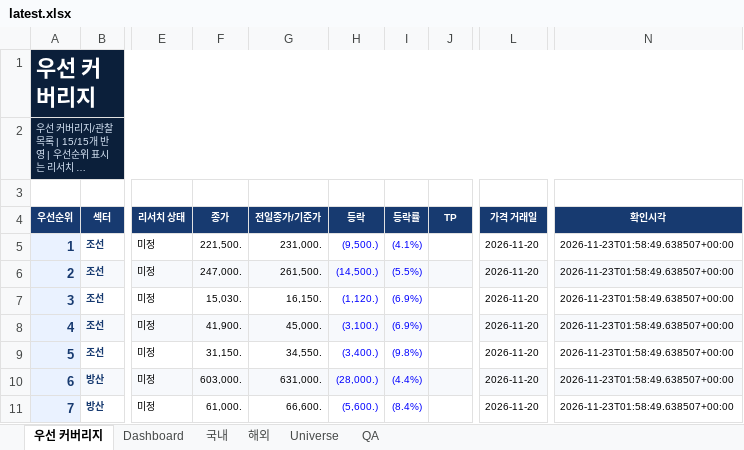
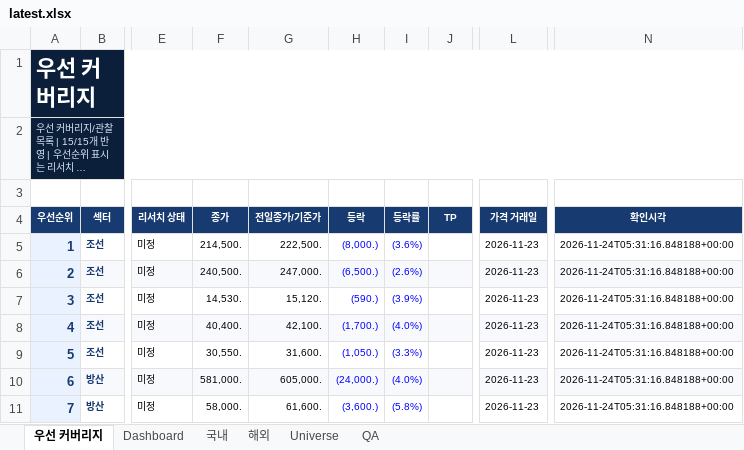
Before and after one commit to lou2sclare-ai/Stock-Price-Update, an Excel workbook: output/latest.xlsx, sheet 우선 커버리지, drawn as a sheet; only a part is shown, gaps mark what is left out; long unchanged cells end in …; values as stored, in another font and other column widths than the file's, no borders; conditional formats not drawn; the diff covers the shown part only; the diff names each change by its address in the sheet, - before the commit and + after, or states it on an @@ line.

```diff
--- a/output/latest.xlsx (sheet 우선 커버리지)
+++ b/output/latest.xlsx (sheet 우선 커버리지)
-F5 (종가): 221,500.
+F5 (종가): 214,500.
-G5 (전일종가/기준가): 231,000.
+G5 (전일종가/기준가): 222,500.
-H5 (등락): (9,500.)
+H5 (등락): (8,000.)
-I5 (등락률): (4.1%)
+I5 (등락률): (3.6%)
-L5:L11 (가격 거래일): 2026-11-20
+L5:L11 (가격 거래일): 2026-11-23
-N5:N11 (확인시각): 2026-11-23T01:58:49.638507+00:00
+N5:N11 (확인시각): 2026-11-24T05:31:16.848188+00:00
-F6 (종가): 247,000.
+F6 (종가): 240,500.
-G6 (전일종가/기준가): 261,500.
+G6 (전일종가/기준가): 247,000.
-H6 (등락): (14,500.)
+H6 (등락): (6,500.)
-I6 (등락률): (5.5%)
+I6 (등락률): (2.6%)
-F7 (종가): 15,030.
+F7 (종가): 14,530.
-G7 (전일종가/기준가): 16,150.
+G7 (전일종가/기준가): 15,120.
-H7 (등락): (1,120.)
+H7 (등락): (590.)
-I7 (등락률): (6.9%)
+I7 (등락률): (3.9%)
-F8 (종가): 41,900.
+F8 (종가): 40,400.
-G8 (전일종가/기준가): 45,000.
+G8 (전일종가/기준가): 42,100.
-H8 (등락): (3,100.)
+H8 (등락): (1,700.)
-I8 (등락률): (6.9%)
+I8 (등락률): (4.0%)
-F9 (종가): 31,150.
+F9 (종가): 30,550.
-G9 (전일종가/기준가): 34,550.
+G9 (전일종가/기준가): 31,600.
-H9 (등락): (3,400.)
+H9 (등락): (1,050.)
-I9 (등락률): (9.8%)
+I9 (등락률): (3.3%)
-F10 (종가): 603,000.
+F10 (종가): 581,000.
-G10 (전일종가/기준가): 631,000.
+G10 (전일종가/기준가): 605,000.
-H10 (등락): (28,000.)
+H10 (등락): (24,000.)
-I10 (등락률): (4.4%)
+I10 (등락률): (4.0%)
-F11 (종가): 61,000.
+F11 (종가): 58,000.
-G11 (전일종가/기준가): 66,600.
+G11 (전일종가/기준가): 61,600.
-H11 (등락): (5,600.)
+H11 (등락): (3,600.)
-I11 (등락률): (8.4%)
+I11 (등락률): (5.8%)
```
Also changed, not shown: 48 edited cells and cell formats elsewhere in this sheet, sheet Dashboard, sheet 해외, sheet 국내, sheet Universe, sheet QA, 4 other files.
